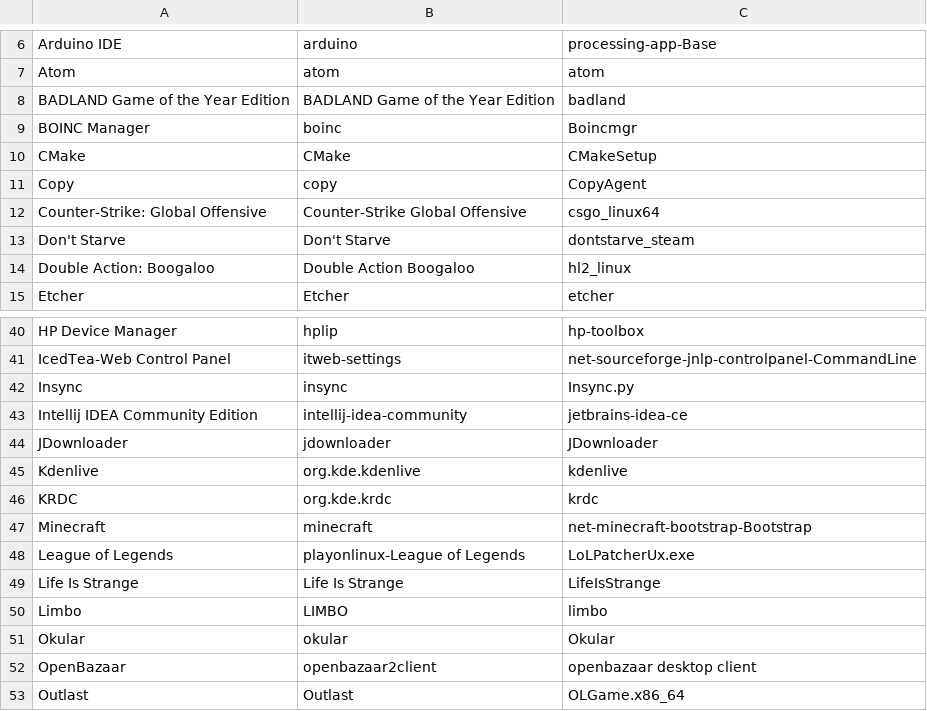
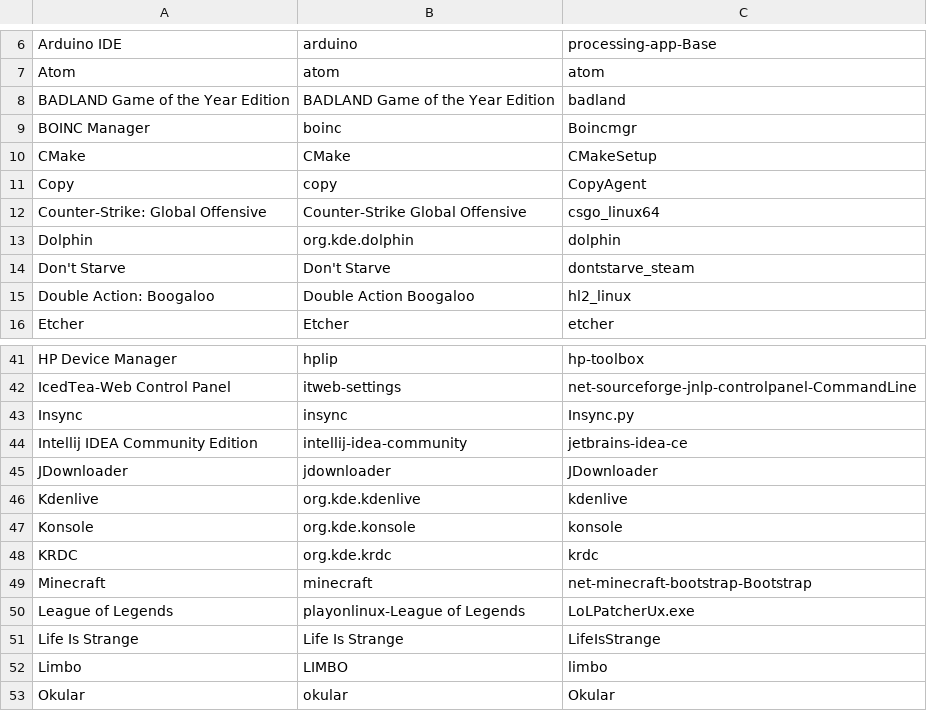
Before and after one commit to bilelmoussaoui/StartupWMClassFixer, a CSV file: database.csv, drawn as a sheet; only a part is shown, gaps mark what is left out; the shorter side is filled out with more unchanged rows; the diff names each change by its address in the sheet, - before the commit and + after, or states it on an @@ line.

Commit message:
Add Dolphin and Konsole

```diff
--- a/database.csv
+++ b/database.csv
+row 13: Dolphin | org.kde.dolphin | dolphin
+row 47: Konsole | org.kde.konsole | konsole
```
